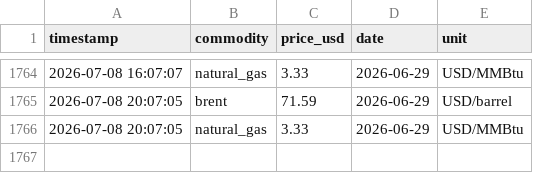
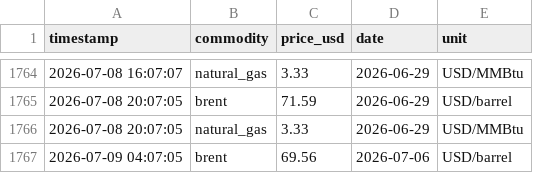
Before and after one commit to nyandajr/global-fuel-watch, a CSV file: data/live/crude.csv, drawn as a sheet; only a part is shown, gaps mark what is left out.

Commit message:
live: crude+fx 2026-07-09 04:07 UTC

```diff
--- a/data/live/crude.csv
+++ b/data/live/crude.csv
@@ -1766 +1766,2 @@ timestamp,commodity,price_usd,date,unit
 2026-07-08 20:07:05,natural_gas,3.33,2026-06-29,USD/MMBtu
+2026-07-09 04:07:05,brent,69.56,2026-07-06,USD/barrel
```
Also changed, not shown: logs/uptime.csv, 2 other files.
